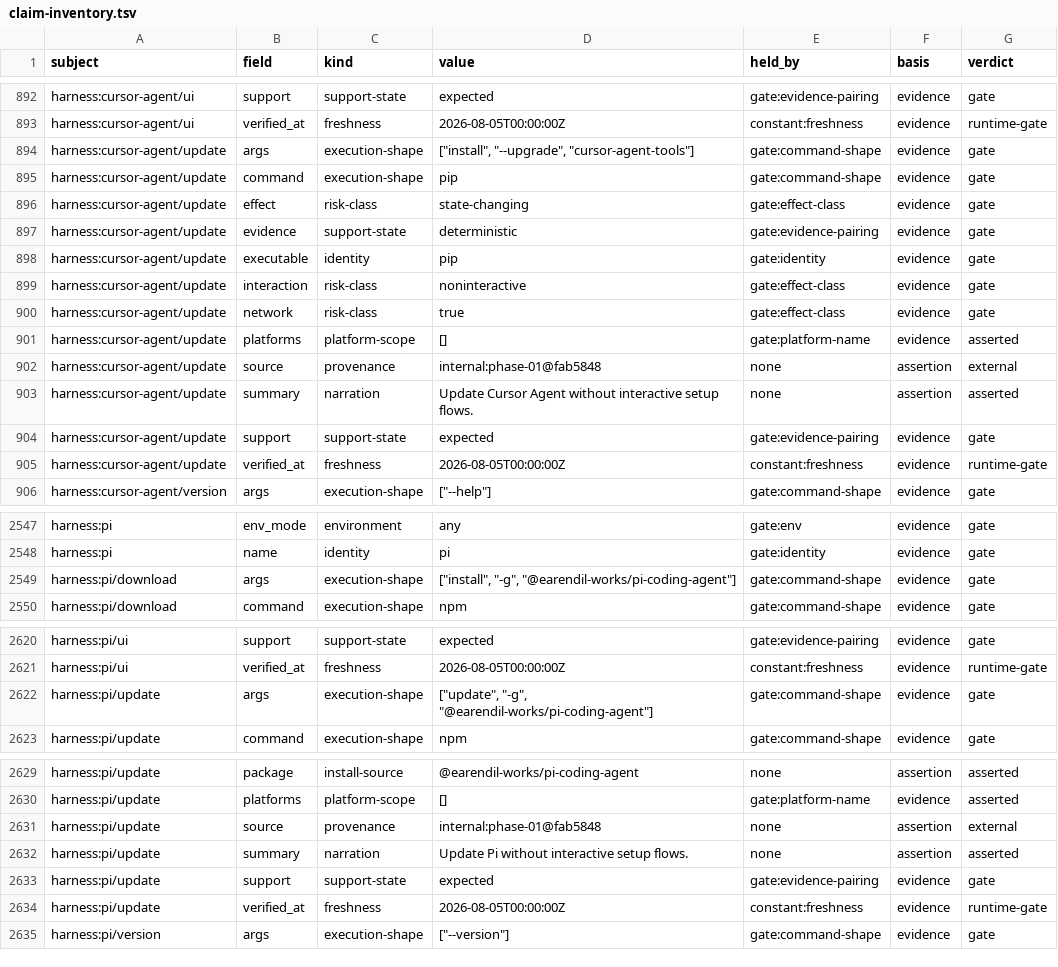
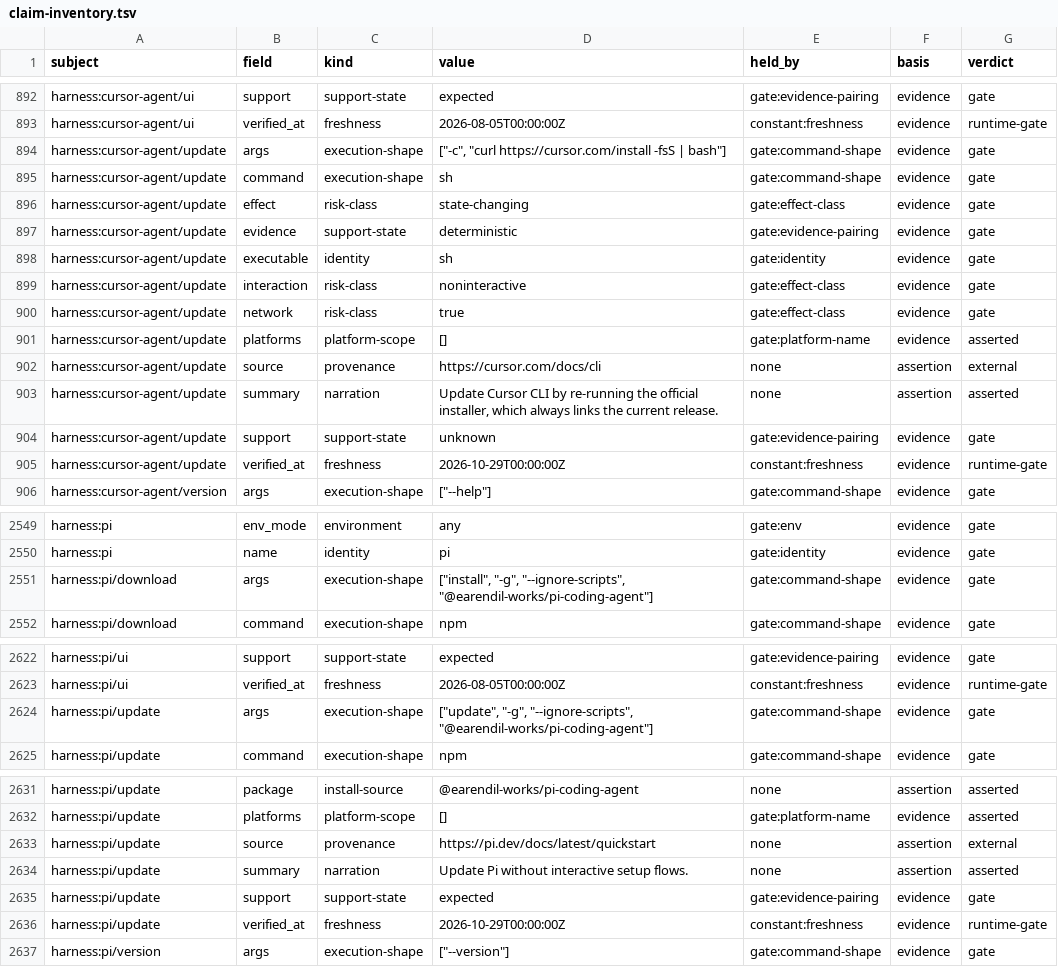
Before and after one commit to BA-CalderonMorales/terminal-jarvis, a TSV file: docs/claim-inventory.tsv, drawn as a sheet; only a part is shown, gaps mark what is left out; the diff covers the shown part only.

```diff
--- a/docs/claim-inventory.tsv
+++ b/docs/claim-inventory.tsv
@@ -893,7 +893,7 @@ harness:cursor-agent/ui	support	support-state	expected	gate:evidence-pairing	evi
 harness:cursor-agent/ui	verified_at	freshness	2026-08-05T00:00:00Z	constant:freshness	evidence	runtime-gate
-harness:cursor-agent/update	args	execution-shape	["install", "--upgrade", "cursor-agent-tools"]	gate:command-shape	evidence	gate
-harness:cursor-agent/update	command	execution-shape	pip	gate:command-shape	evidence	gate
+harness:cursor-agent/update	args	execution-shape	["-c", "curl https://cursor.com/install -fsS | bash"]	gate:command-shape	evidence	gate
+harness:cursor-agent/update	command	execution-shape	sh	gate:command-shape	evidence	gate
 harness:cursor-agent/update	effect	risk-class	state-changing	gate:effect-class	evidence	gate
 harness:cursor-agent/update	evidence	support-state	deterministic	gate:evidence-pairing	evidence	gate
-harness:cursor-agent/update	executable	identity	pip	gate:identity	evidence	gate
+harness:cursor-agent/update	executable	identity	sh	gate:identity	evidence	gate
 harness:cursor-agent/update	interaction	risk-class	noninteractive	gate:effect-class	evidence	gate
@@ -901,6 +901,6 @@ harness:cursor-agent/update	network	risk-class	true	gate:effect-class	evidence	g
 harness:cursor-agent/update	platforms	platform-scope	[]	gate:platform-name	evidence	asserted
-harness:cursor-agent/update	source	provenance	internal:phase-01@fab5848	none	assertion	external
-harness:cursor-agent/update	summary	narration	Update Cursor Agent without interactive setup flows.	none	assertion	asserted
-harness:cursor-agent/update	support	support-state	expected	gate:evidence-pairing	evidence	gate
-harness:cursor-agent/update	verified_at	freshness	2026-08-05T00:00:00Z	constant:freshness	evidence	runtime-gate
+harness:cursor-agent/update	source	provenance	https://cursor.com/docs/cli	none	assertion	external
+harness:cursor-agent/update	summary	narration	Update Cursor CLI by re-running the official installer, which always links the current release.	none	assertion	asserted
+harness:cursor-agent/update	support	support-state	unknown	gate:evidence-pairing	evidence	gate
+harness:cursor-agent/update	verified_at	freshness	2026-10-29T00:00:00Z	constant:freshness	evidence	runtime-gate
 harness:cursor-agent/version	args	execution-shape	["--help"]	gate:command-shape	evidence	gate
@@ -2548,3 +2550,3 @@ harness:pi	env_mode	environment	any	gate:env	evidence	gate
 harness:pi	name	identity	pi	gate:identity	evidence	gate
-harness:pi/download	args	execution-shape	["install", "-g", "@earendil-works/pi-coding-agent"]	gate:command-shape	evidence	gate
+harness:pi/download	args	execution-shape	["install", "-g", "--ignore-scripts", "@earendil-works/pi-coding-agent"]	gate:command-shape	evidence	gate
 harness:pi/download	command	execution-shape	npm	gate:command-shape	evidence	gate
@@ -2621,3 +2623,3 @@ harness:pi/ui	support	support-state	expected	gate:evidence-pairing	evidence	gate
 harness:pi/ui	verified_at	freshness	2026-08-05T00:00:00Z	constant:freshness	evidence	runtime-gate
-harness:pi/update	args	execution-shape	["update", "-g", "@earendil-works/pi-coding-agent"]	gate:command-shape	evidence	gate
+harness:pi/update	args	execution-shape	["update", "-g", "--ignore-scripts", "@earendil-works/pi-coding-agent"]	gate:command-shape	evidence	gate
 harness:pi/update	command	execution-shape	npm	gate:command-shape	evidence	gate
@@ -2630,6 +2632,6 @@ harness:pi/update	package	install-source	@earendil-works/pi-coding-agent	none	as
 harness:pi/update	platforms	platform-scope	[]	gate:platform-name	evidence	asserted
-harness:pi/update	source	provenance	internal:phase-01@fab5848	none	assertion	external
+harness:pi/update	source	provenance	https://pi.dev/docs/latest/quickstart	none	assertion	external
 harness:pi/update	summary	narration	Update Pi without interactive setup flows.	none	assertion	asserted
 harness:pi/update	support	support-state	expected	gate:evidence-pairing	evidence	gate
-harness:pi/update	verified_at	freshness	2026-08-05T00:00:00Z	constant:freshness	evidence	runtime-gate
+harness:pi/update	verified_at	freshness	2026-10-29T00:00:00Z	constant:freshness	evidence	runtime-gate
 harness:pi/version	args	execution-shape	["--version"]	gate:command-shape	evidence	gate
```
Also changed, not shown: 2 added rows and 9 edited cells elsewhere in this file, 40 other files.
